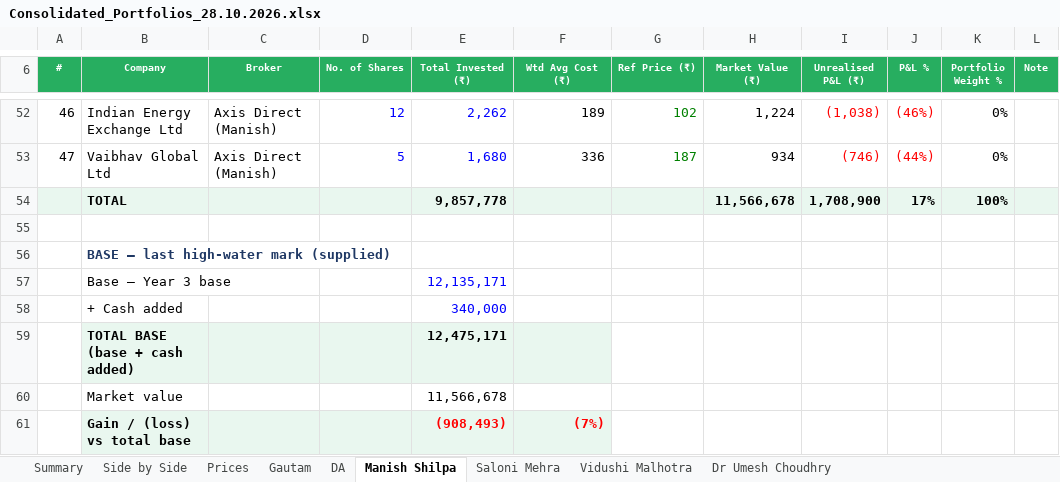
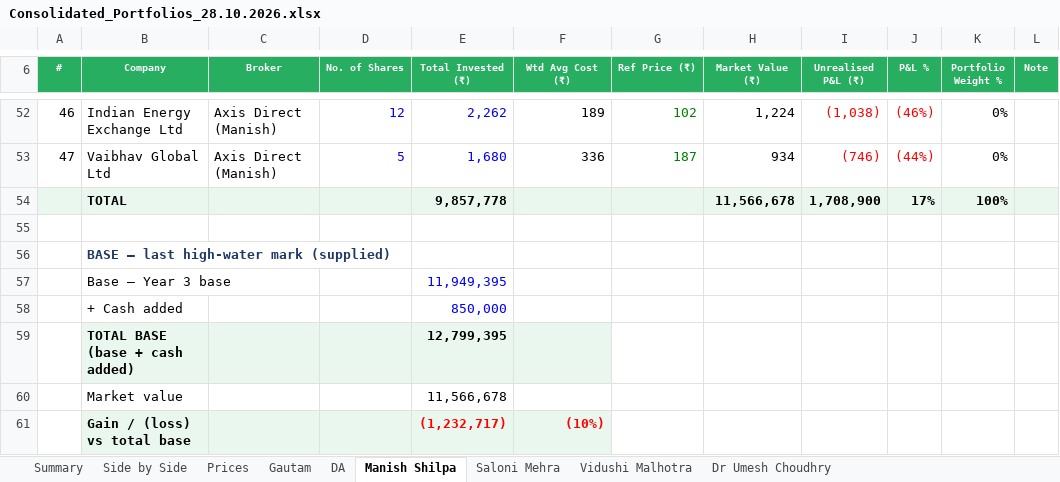
Before and after one commit to adeeparora/Portfolio-Consolidation-, an Excel workbook: Consolidated_Portfolios_28.10.2026.xlsx, sheet Manish Shilpa, drawn as a sheet; only a part is shown, gaps mark what is left out; values as stored, in another font and other column widths than the file's, no borders; conditional formats not drawn; removed rows and columns are numbered as before the commit, all else as after; the diff names each change by its address in the sheet, - before the commit and + after, or states it on an @@ line.

```diff
--- a/Consolidated_Portfolios_28.10.2026.xlsx (sheet Manish Shilpa)
+++ b/Consolidated_Portfolios_28.10.2026.xlsx (sheet Manish Shilpa)
-E57 (Total Invested (₹)): 12,135,171
+E57 (Total Invested (₹)): 11,949,395
-E58 (Total Invested (₹)): 340,000
+E58 (Total Invested (₹)): 850,000
-E59 (Total Invested (₹)): 12,475,171
+E59 (Total Invested (₹)): 12,799,395
-row 61:  | Gain / (loss) vs total base |  |  | (908,493) | (7%)
+row 61:  | Gain / (loss) vs total base |  |  | (1,232,717) | (10%)
```
Also changed, not shown: sheet Summary, 1 other file.
